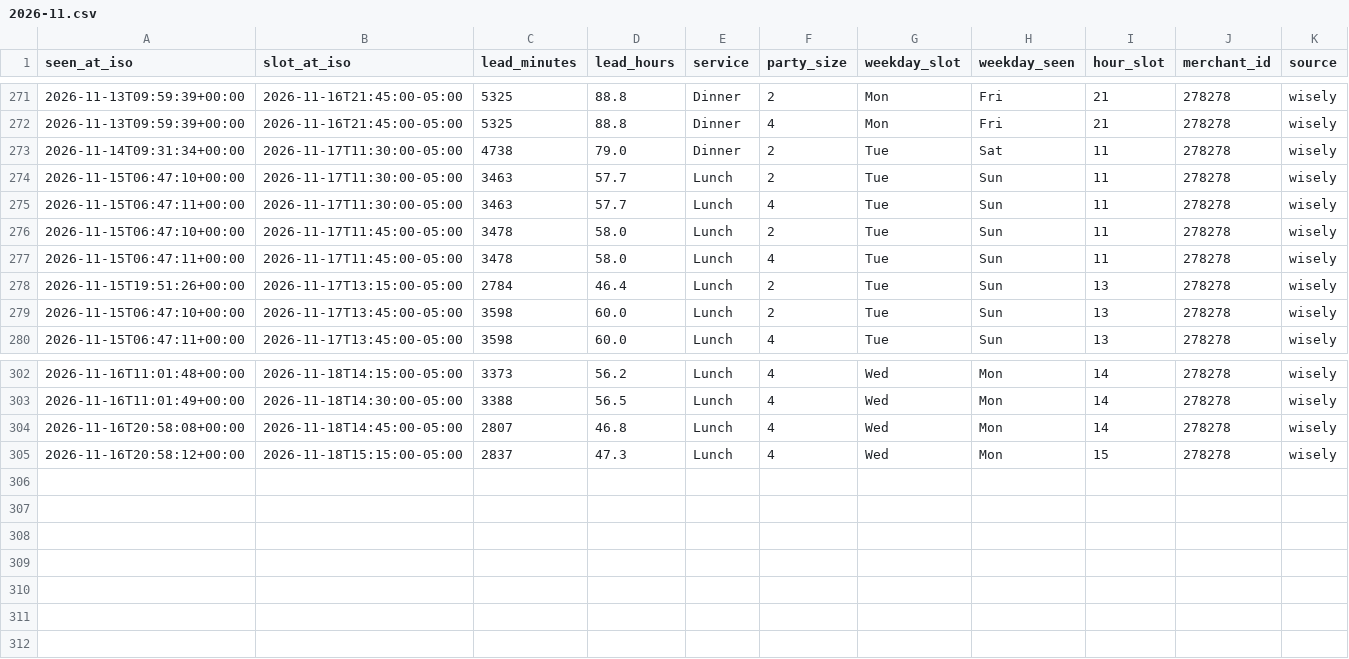
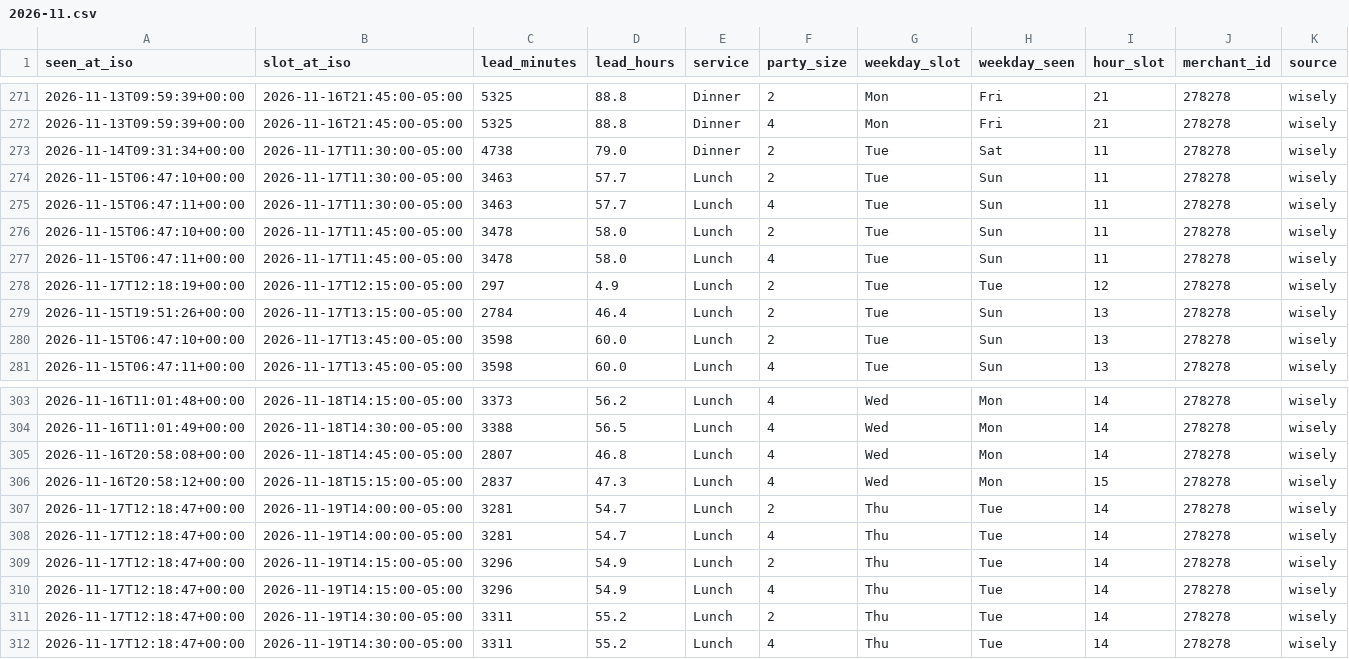
Before and after one commit to jacobschulman/stonewatch, a CSV file: data/availability/2026-11.csv, drawn as a sheet; only a part is shown, gaps mark what is left out; the diff names each change by its address in the sheet, - before the commit and + after, or states it on an @@ line.

```diff
--- a/data/availability/2026-11.csv
+++ b/data/availability/2026-11.csv
+row 278: 2026-11-17T12:18:19+00:00 | 2026-11-17T12:15:00-05:00 | 297 | 4.9 | Lunch | 2 | Tue | Tue | 12 | 278278 | wisely
+row 307: 2026-11-17T12:18:47+00:00 | 2026-11-19T14:00:00-05:00 | 3281 | 54.7 | Lunch | 2 | Thu | Tue | 14 | 278278 | wisely
+row 308: 2026-11-17T12:18:47+00:00 | 2026-11-19T14:00:00-05:00 | 3281 | 54.7 | Lunch | 4 | Thu | Tue | 14 | 278278 | wisely
+row 309: 2026-11-17T12:18:47+00:00 | 2026-11-19T14:15:00-05:00 | 3296 | 54.9 | Lunch | 2 | Thu | Tue | 14 | 278278 | wisely
+row 310: 2026-11-17T12:18:47+00:00 | 2026-11-19T14:15:00-05:00 | 3296 | 54.9 | Lunch | 4 | Thu | Tue | 14 | 278278 | wisely
+row 311: 2026-11-17T12:18:47+00:00 | 2026-11-19T14:30:00-05:00 | 3311 | 55.2 | Lunch | 2 | Thu | Tue | 14 | 278278 | wisely
+row 312: 2026-11-17T12:18:47+00:00 | 2026-11-19T14:30:00-05:00 | 3311 | 55.2 | Lunch | 4 | Thu | Tue | 14 | 278278 | wisely
```
Also changed, not shown: 2 other files.
